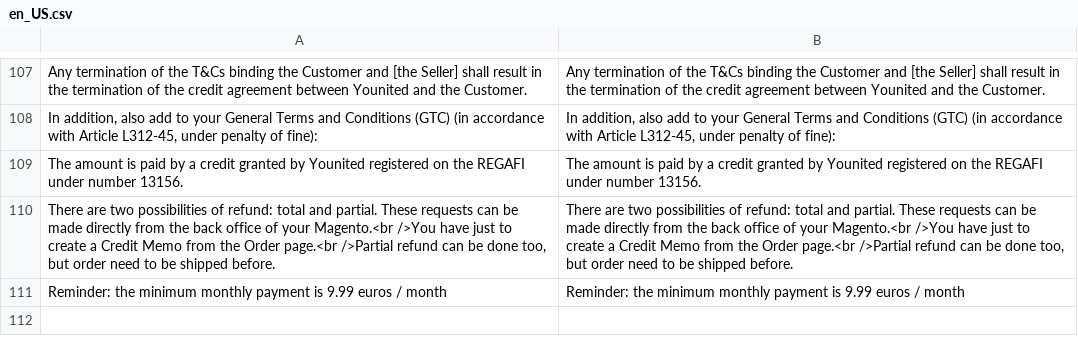
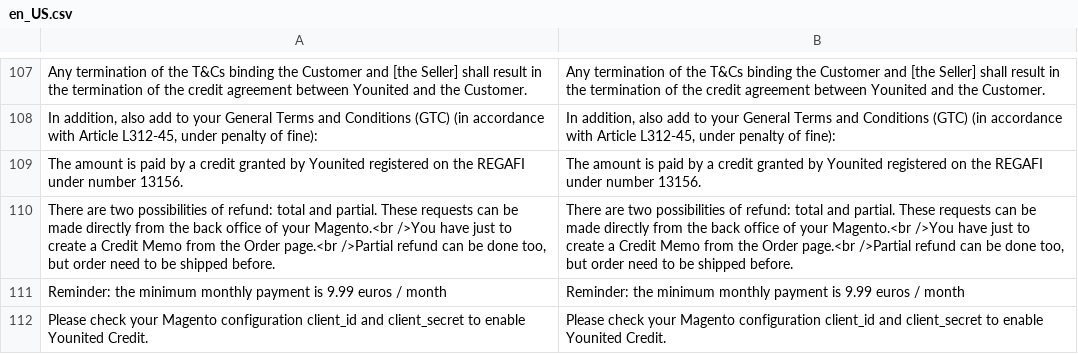
Before and after one commit to YounitedCredit/younitedpay-module-magento2, a CSV file: i18n/en_US.csv, drawn as a sheet; only a part is shown, gaps mark what is left out.

```diff
--- a/i18n/en_US.csv
+++ b/i18n/en_US.csv
@@ -111 +111,2 @@
 "Reminder: the minimum monthly payment is 9.99 euros / month","Reminder: the minimum monthly payment is 9.99 euros / month"
+"Please check your Magento configuration client_id and client_secret to enable Younited Credit.","Please check your Magento configuration client_id and client_secret to enable Younited Credit."
```
Also changed, not shown: i18n/fr_FR.csv, 4 other files.
